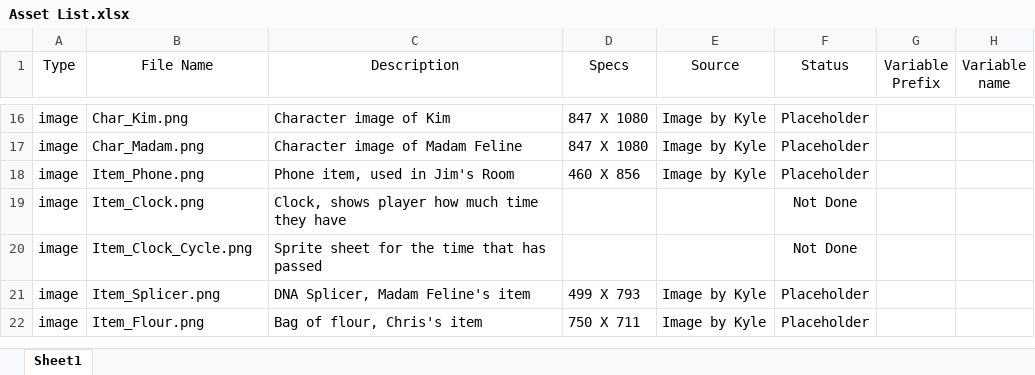
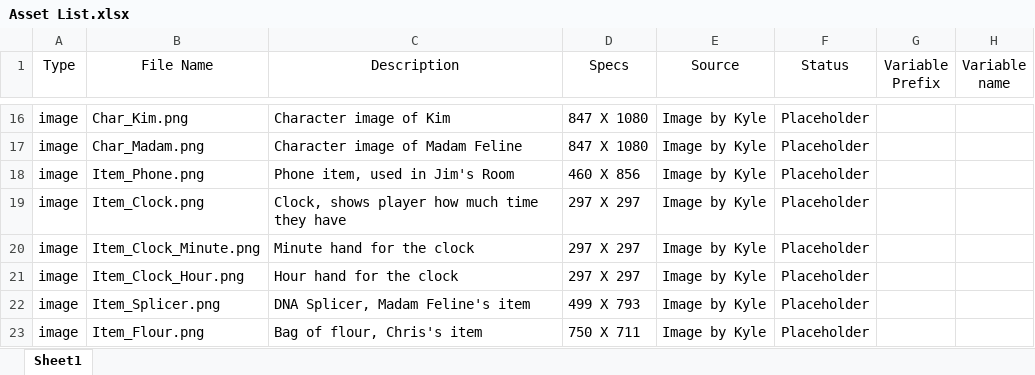
Before and after one commit to bayjose/The_Doorman, an Excel workbook: Doorman_Documents/Asset List.xlsx, sheet Sheet1, drawn as a sheet; only a part is shown, gaps mark what is left out; values as stored, in another font and other column widths than the file's, no borders; removed rows and columns are numbered as before the commit, all else as after; the diff names each change by its address in the sheet, - before the commit and + after, or states it on an @@ line.

Commit message:
Updated game script with all completed images, duped images folder into game folder so images would work, added opening scene.

```diff
--- a/Doorman_Documents/Asset List.xlsx (sheet Sheet1)
+++ b/Doorman_Documents/Asset List.xlsx (sheet Sheet1)
-D19 (Specs): (empty)
+D19 (Specs): 297 X 297
-E19 (Source): (empty)
+E19 (Source): Image by Kyle
-F19 (Status): Not Done
+F19 (Status): Placeholder
-row 20: image | Item_Clock_Cycle.png | Sprite sheet for the time that has passed |  |  | Not Done
+row 20: image | Item_Clock_Minute.png | Minute hand for the clock | 297 X 297 | Image by Kyle | Placeholder
+row 21: image | Item_Clock_Hour.png | Hour hand for the clock | 297 X 297 | Image by Kyle | Placeholder
```
Also changed, not shown: 44 other files.
